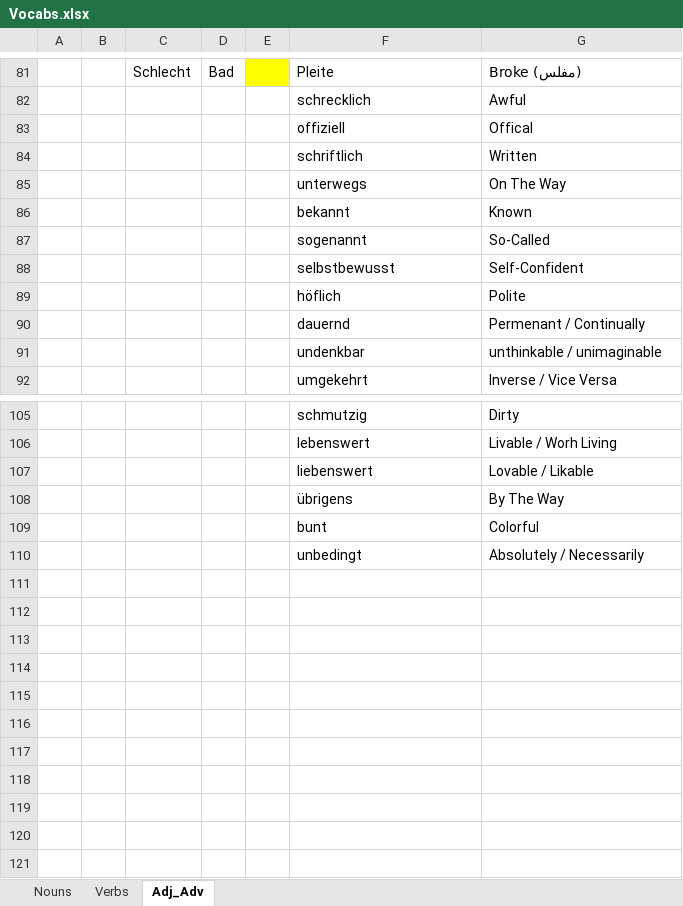
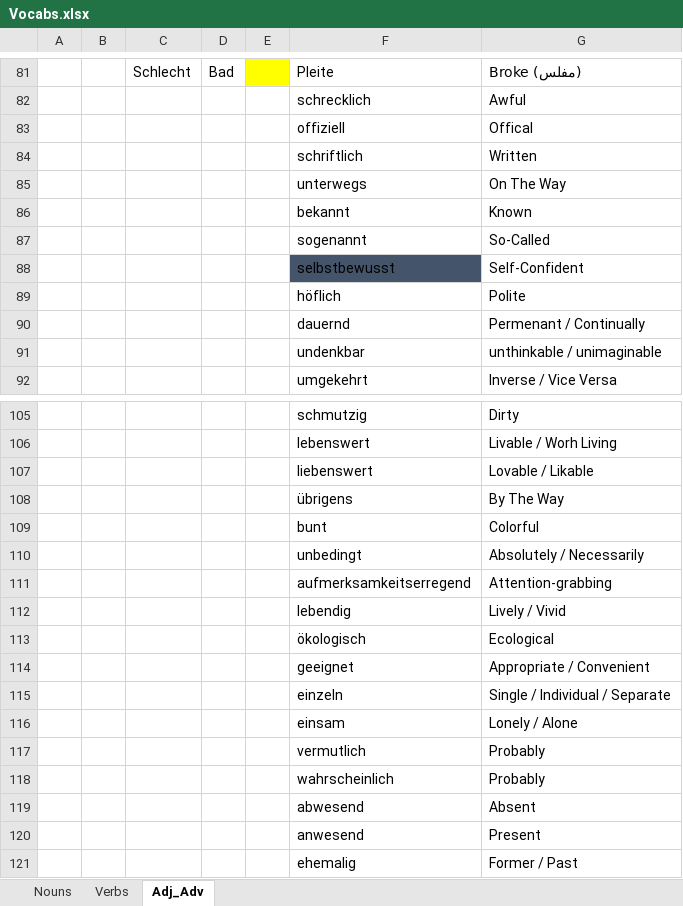
Before and after one commit to Huzifa1/German-Words, an Excel workbook: Vocabs.xlsx, sheet Adj_Adv, drawn as a sheet; only a part is shown, gaps mark what is left out; values as stored, in another font and other column widths than the file's, no borders; the diff names each change by its address in the sheet, - before the commit and + after, or states it on an @@ line.

```diff
--- a/Vocabs.xlsx (sheet Adj_Adv)
+++ b/Vocabs.xlsx (sheet Adj_Adv)
-F88 fill: none
+F88 fill: #44546A
+row 111:  |  |  |  |  | aufmerksamkeitserregend | Attention-grabbing
+row 112:  |  |  |  |  | lebendig | Lively / Vivid
+row 113:  |  |  |  |  | ökologisch | Ecological
+row 114:  |  |  |  |  | geeignet | Appropriate / Convenient
+row 115:  |  |  |  |  | einzeln | Single / Individual / Separate
+row 116:  |  |  |  |  | einsam | Lonely / Alone
+row 117:  |  |  |  |  | vermutlich | Probably
+row 118:  |  |  |  |  | wahrscheinlich | Probably
+row 119:  |  |  |  |  | abwesend | Absent
+row 120:  |  |  |  |  | anwesend | Present
+row 121:  |  |  |  |  | ehemalig | Former / Past
```
Also changed, not shown: sheet Nouns, sheet Verbs.
